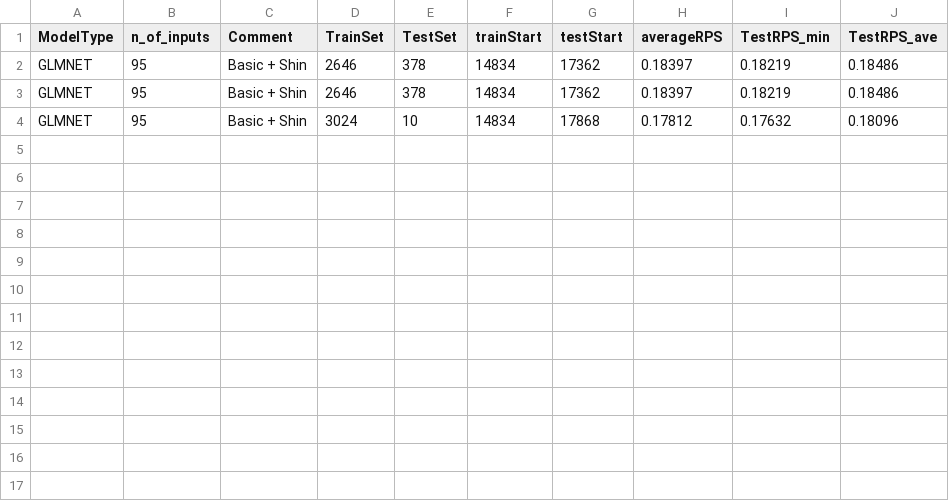
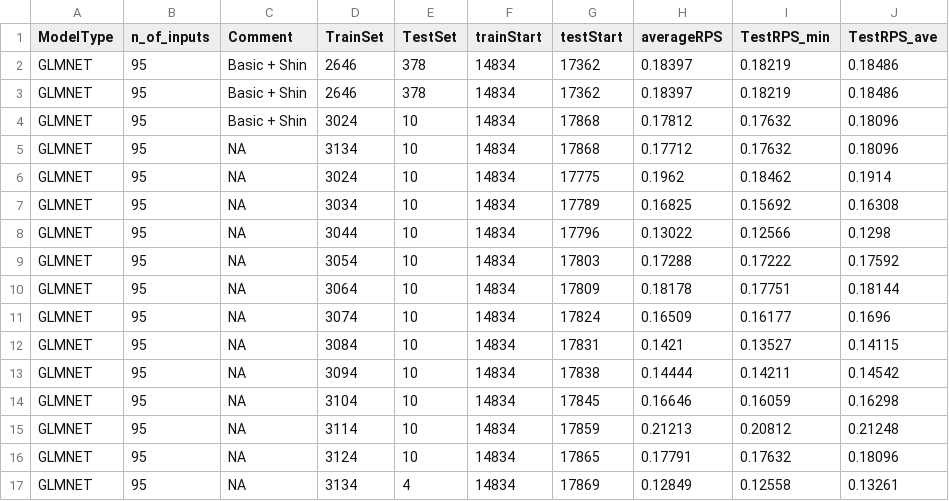
Before and after one commit to sarikayamerts/bitirme, a CSV file: Model_Outputs.csv, drawn as a sheet; the diff names each change by its address in the sheet, - before the commit and + after, or states it on an @@ line.

```diff
--- a/Model_Outputs.csv
+++ b/Model_Outputs.csv
+row 5: GLMNET | 95 | NA | 3134 | 10 | 14834 | 17868 | 0.17712 | 0.17632 | 0.18096
+row 6: GLMNET | 95 | NA | 3024 | 10 | 14834 | 17775 | 0.1962 | 0.18462 | 0.1914
+row 7: GLMNET | 95 | NA | 3034 | 10 | 14834 | 17789 | 0.16825 | 0.15692 | 0.16308
+row 8: GLMNET | 95 | NA | 3044 | 10 | 14834 | 17796 | 0.13022 | 0.12566 | 0.1298
+row 9: GLMNET | 95 | NA | 3054 | 10 | 14834 | 17803 | 0.17288 | 0.17222 | 0.17592
+row 10: GLMNET | 95 | NA | 3064 | 10 | 14834 | 17809 | 0.18178 | 0.17751 | 0.18144
+row 11: GLMNET | 95 | NA | 3074 | 10 | 14834 | 17824 | 0.16509 | 0.16177 | 0.1696
+row 12: GLMNET | 95 | NA | 3084 | 10 | 14834 | 17831 | 0.1421 | 0.13527 | 0.14115
+row 13: GLMNET | 95 | NA | 3094 | 10 | 14834 | 17838 | 0.14444 | 0.14211 | 0.14542
+row 14: GLMNET | 95 | NA | 3104 | 10 | 14834 | 17845 | 0.16646 | 0.16059 | 0.16298
+row 15: GLMNET | 95 | NA | 3114 | 10 | 14834 | 17859 | 0.21213 | 0.20812 | 0.21248
+row 16: GLMNET | 95 | NA | 3124 | 10 | 14834 | 17865 | 0.17791 | 0.17632 | 0.18096
+row 17: GLMNET | 95 | NA | 3134 | 4 | 14834 | 17869 | 0.12849 | 0.12558 | 0.13261
```
Also changed, not shown: 2 other files.
